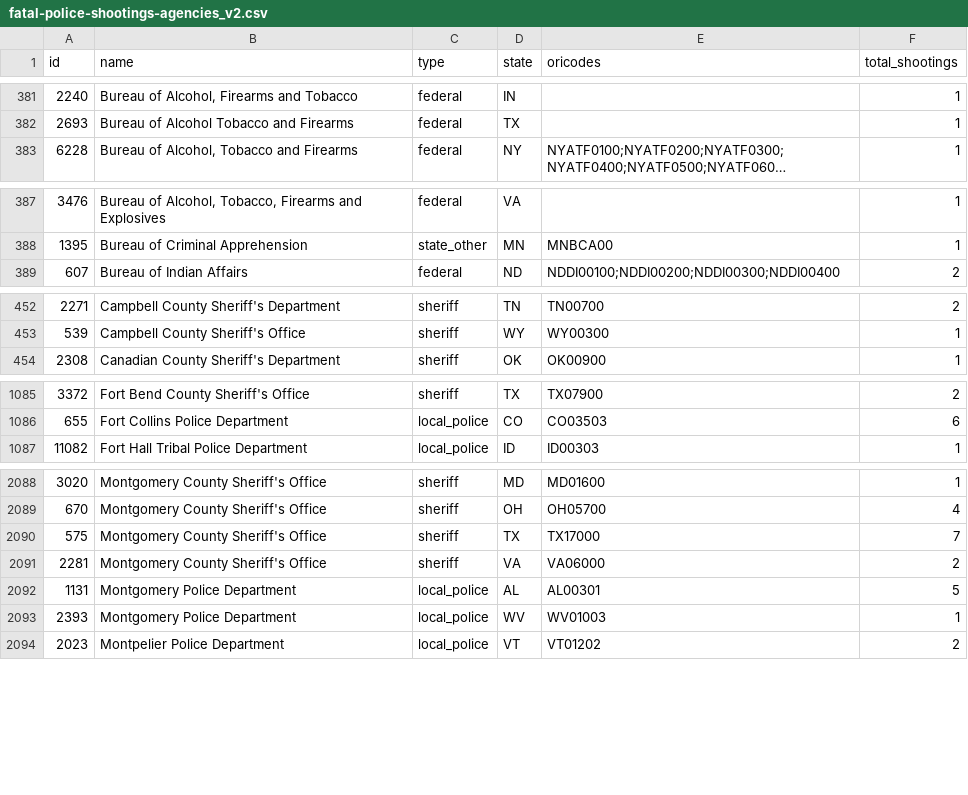
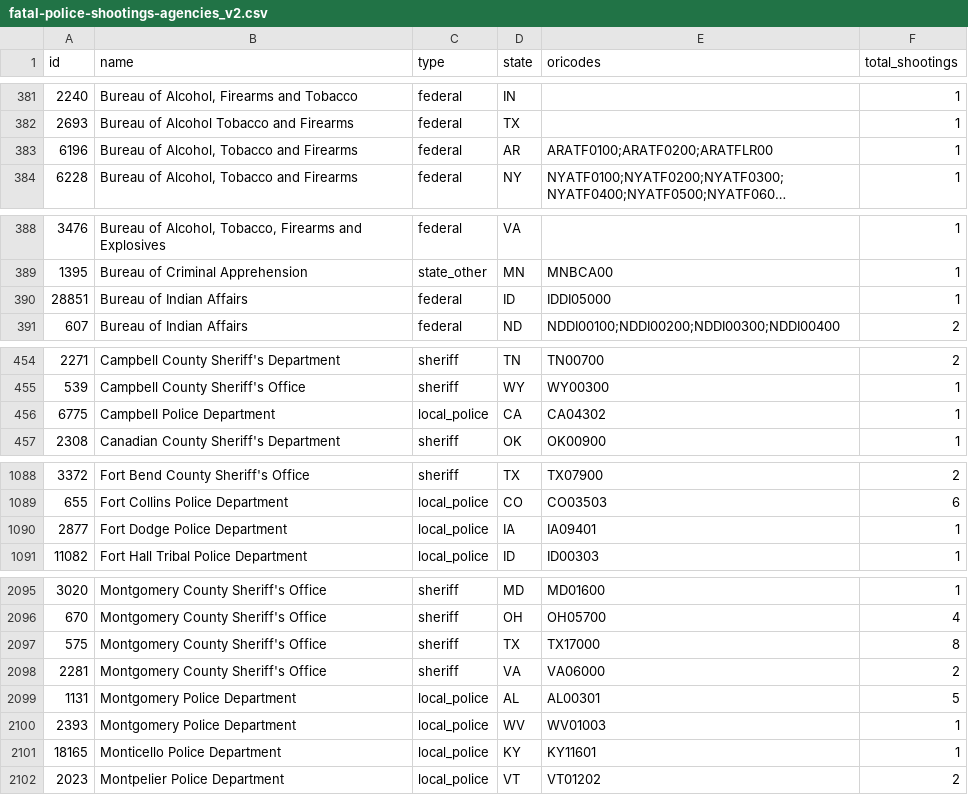
Before and after one commit to parmsam/wapoposh, a CSV file: data-raw/fatal-police-shootings-agencies_v2.csv, drawn as a sheet; only a part is shown, gaps mark what is left out; long unchanged cells end in …; addresses are those after the commit; the diff covers the shown part only; the diff names each change by its address in the sheet, - before the commit and + after, or states it on an @@ line.

```diff
--- a/data-raw/fatal-police-shootings-agencies_v2.csv
+++ b/data-raw/fatal-police-shootings-agencies_v2.csv
+row 383: 6196 | Bureau of Alcohol, Tobacco and Firearms | federal | AR | ARATF0100;ARATF0200;ARATFLR00 | 1
+row 390: 28851 | Bureau of Indian Affairs | federal | ID | IDDI05000 | 1
+row 456: 6775 | Campbell Police Department | local_police | CA | CA04302 | 1
+row 1090: 2877 | Fort Dodge Police Department | local_police | IA | IA09401 | 1
-F2097 (total_shootings): 7
+F2097 (total_shootings): 8
+row 2101: 18165 | Monticello Police Department | local_police | KY | KY11601 | 1
```
Also changed, not shown: 7 added rows and 24 edited cells elsewhere in this file, 3 other files.
